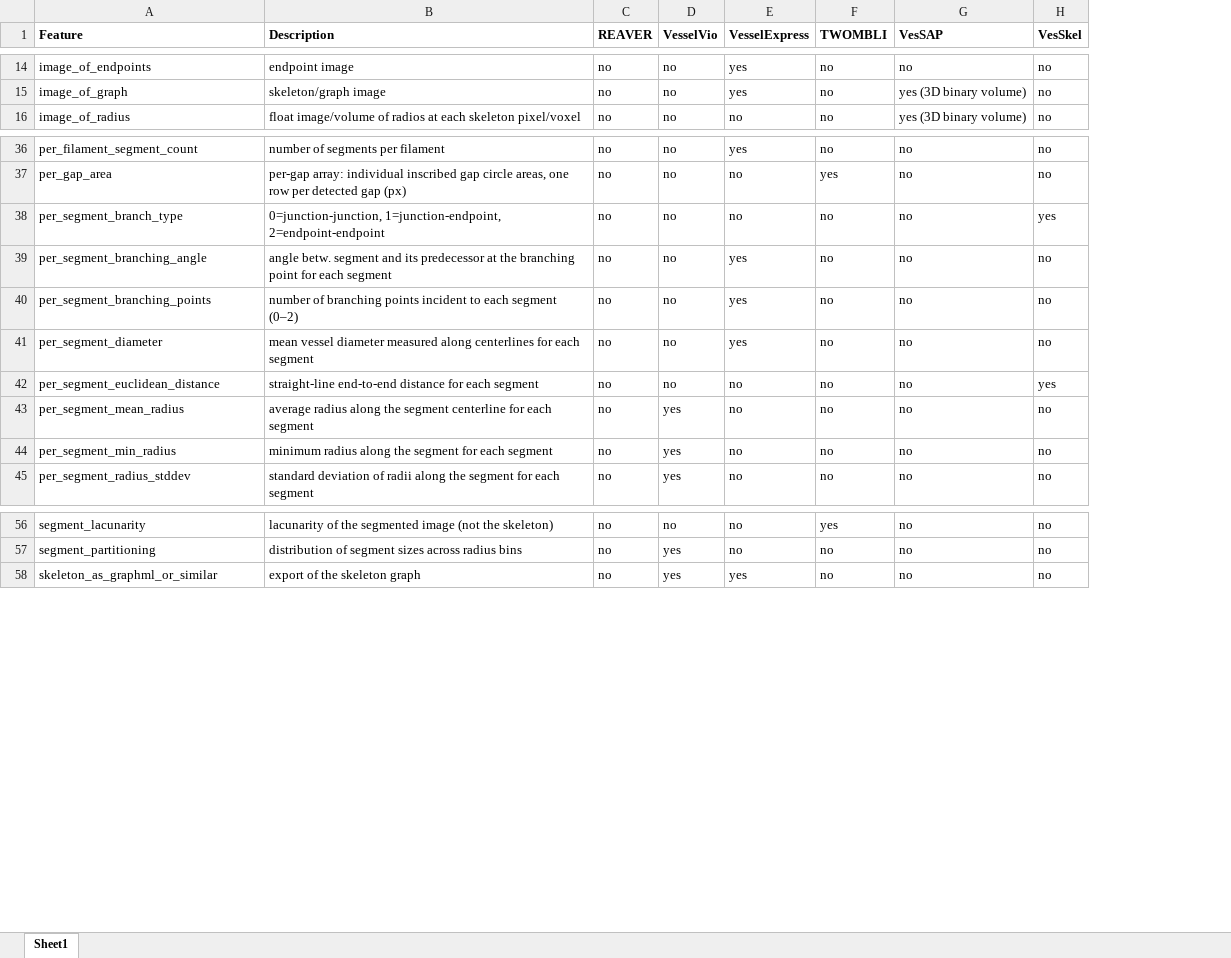
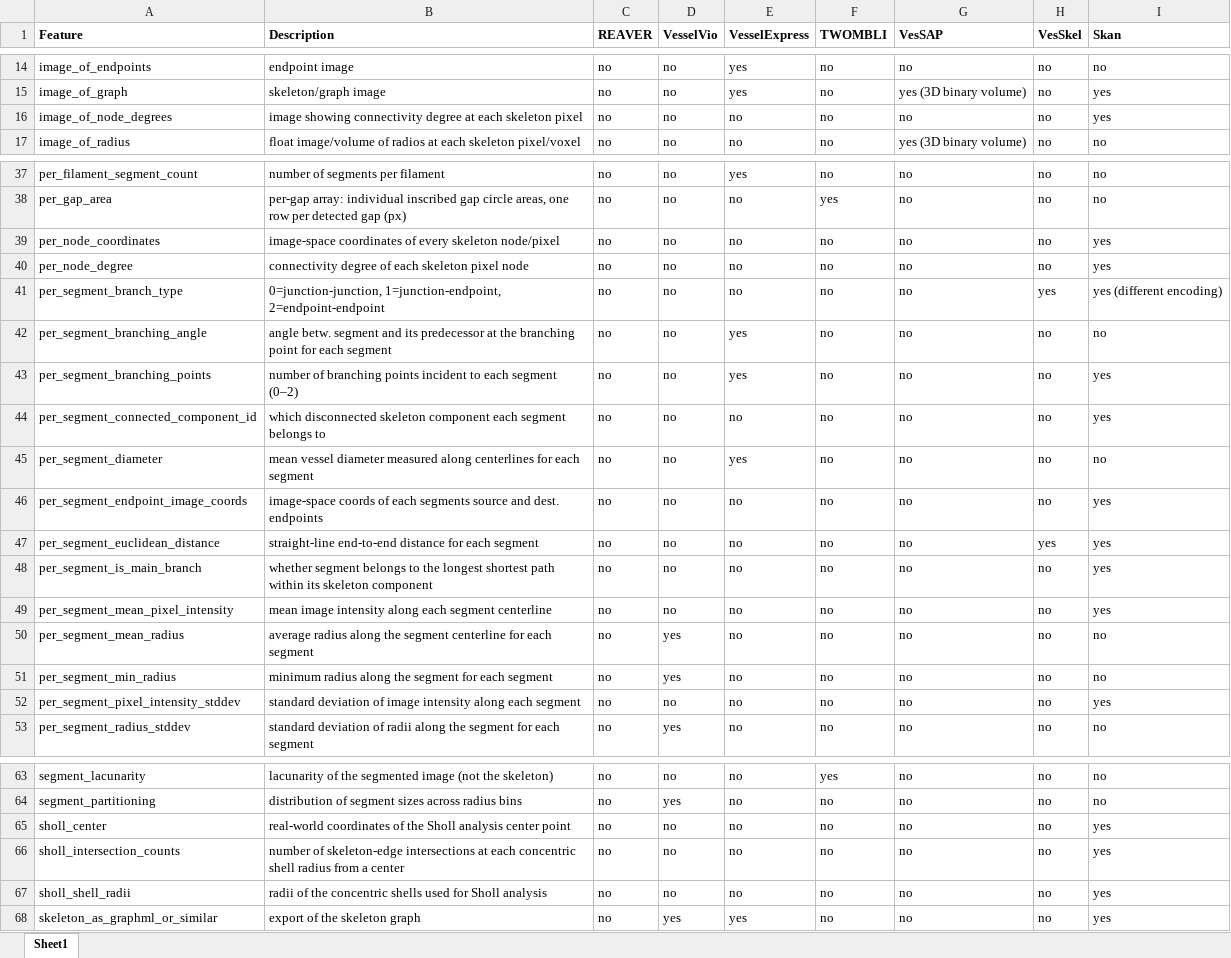
Before and after one commit to 404Simon/VesSkel, an Excel workbook: Feature_Comparison.xlsx, sheet Sheet1, drawn as a sheet; only a part is shown, gaps mark what is left out; values as stored, in another font and other column widths than the file's, no borders; conditional formats not drawn; the diff covers the shown part only; the diff names each change by its address in the sheet, - before the commit and + after, or states it on an @@ line.

Commit message:
add skan

```diff
--- a/Feature_Comparison.xlsx (sheet Sheet1)
+++ b/Feature_Comparison.xlsx (sheet Sheet1)
+column I (Skan), rows 14-15: no | yes; row 17: no; rows 37-38: no | no; rows 41-43: yes (different encoding) | no | yes; row 45: no; row 47: yes; rows 50-51: no | no; row 53: no; rows 63-64: no | no; row 68: yes
+row 16: image_of_node_degrees | image showing connectivity degree at each skeleton pixel | no | no | no | no | no | no | yes
+row 39: per_node_coordinates | image-space coordinates of every skeleton node/pixel | no | no | no | no | no | no | yes
+row 40: per_node_degree | connectivity degree of each skeleton pixel node | no | no | no | no | no | no | yes
+row 44: per_segment_connected_component_id | which disconnected skeleton component each segment belongs to | no | no | no | no | no | no | yes
+row 46: per_segment_endpoint_image_coords | image-space coords of each segments source and dest. endpoints | no | no | no | no | no | no | yes
+row 48: per_segment_is_main_branch | whether segment belongs to the longest shortest path within its skeleton component | no | no | no | no | no | no | yes
+row 49: per_segment_mean_pixel_intensity | mean image intensity along each segment centerline | no | no | no | no | no | no | yes
+row 52: per_segment_pixel_intensity_stddev | standard deviation of image intensity along each segment | no | no | no | no | no | no | yes
+row 65: sholl_center | real-world coordinates of the Sholl analysis center point | no | no | no | no | no | no | yes
+row 66: sholl_intersection_counts | number of skeleton-edge intersections at each concentric shell radius from a center | no | no | no | no | no | no | yes
+row 67: sholl_shell_radii | radii of the concentric shells used for Sholl analysis | no | no | no | no | no | no | yes
```
Also changed, not shown: 1 removed row elsewhere in this sheet.
